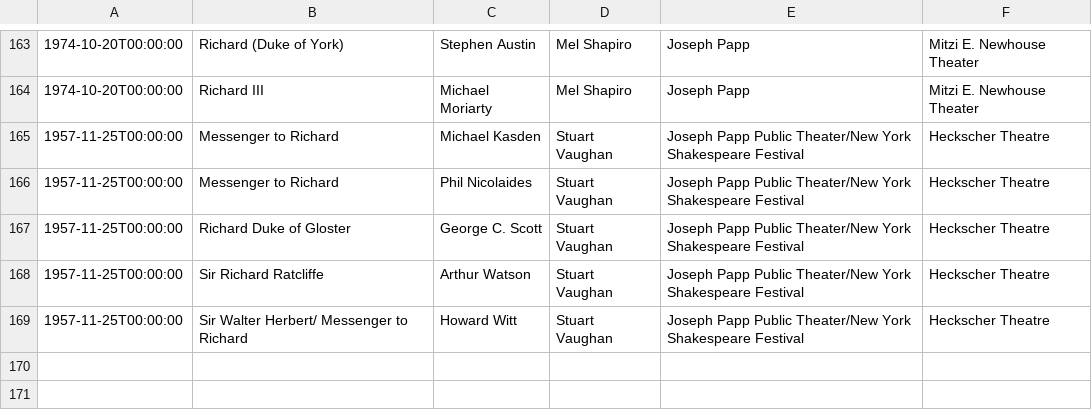
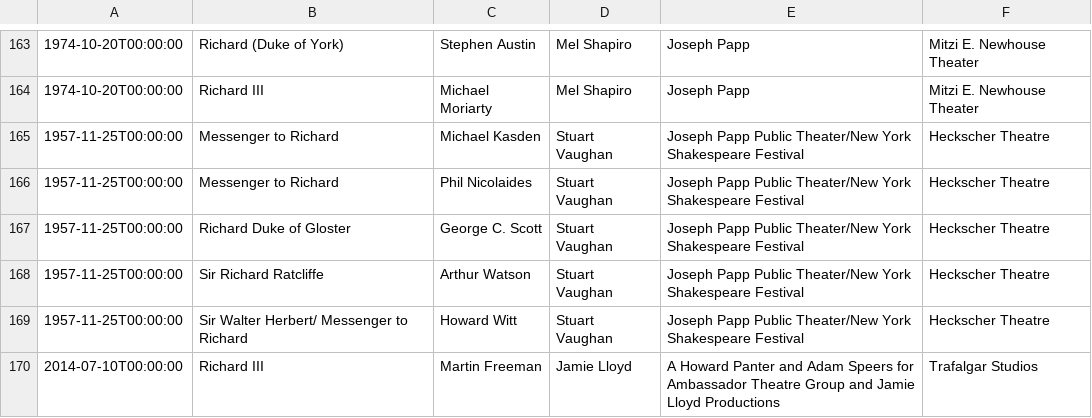
Before and after one commit to ewlin/shakespeare_production_data, a TSV file: data/temp/Richard.tsv, drawn as a sheet; only a part is shown, gaps mark what is left out.

```diff
--- a/data/temp/Richard.tsv
+++ b/data/temp/Richard.tsv
@@ -169 +169,2 @@
 1957-11-25T00:00:00	Sir Walter Herbert/ Messenger to Richard	Howard Witt	Stuart Vaughan	Joseph Papp Public Theater/New York Shakespeare Festival	Heckscher Theatre
+2014-07-10T00:00:00	Richard III	Martin Freeman	Jamie Lloyd	A Howard Panter and Adam Speers for Ambassador Theatre Group and Jamie Lloyd Productions	Trafalgar Studios
```
Also changed, not shown: data/ages_updated/richard_iii_actor_ages.tsv, data/temp/Romeo.tsv, 5 other files.
